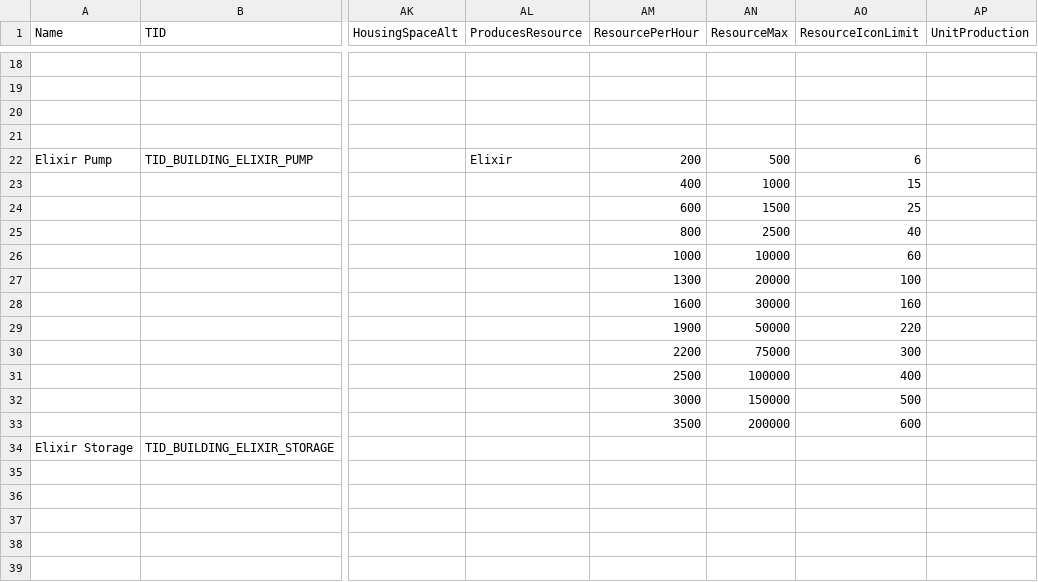
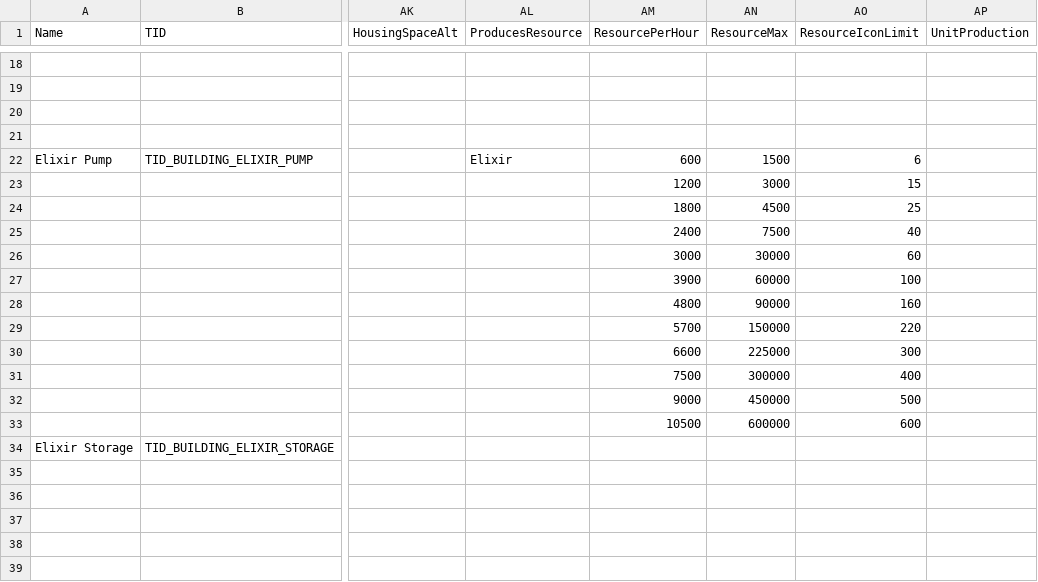
Before and after one commit to CoderJoeW/ClashOfFlames, a CSV file: server/Gamefiles/logic/buildings.csv, drawn as a sheet; only a part is shown, gaps mark what is left out; the diff covers the shown part only; the diff names each change by its address in the sheet, - before the commit and + after, or states it on an @@ line.

Commit message:
Increased storage,production of pumps x3

```diff
--- a/server/Gamefiles/logic/buildings.csv
+++ b/server/Gamefiles/logic/buildings.csv
-AM22 (ResourcePerHour): 200
+AM22 (ResourcePerHour): 600
-AN22 (ResourceMax): 500
+AN22 (ResourceMax): 1500
-AM23 (ResourcePerHour): 400
+AM23 (ResourcePerHour): 1200
-AN23 (ResourceMax): 1000
+AN23 (ResourceMax): 3000
-AM24 (ResourcePerHour): 600
+AM24 (ResourcePerHour): 1800
-AN24 (ResourceMax): 1500
+AN24 (ResourceMax): 4500
-AM25 (ResourcePerHour): 800
+AM25 (ResourcePerHour): 2400
-AN25 (ResourceMax): 2500
+AN25 (ResourceMax): 7500
-AM26 (ResourcePerHour): 1000
+AM26 (ResourcePerHour): 3000
-AN26 (ResourceMax): 10000
+AN26 (ResourceMax): 30000
-AM27 (ResourcePerHour): 1300
+AM27 (ResourcePerHour): 3900
-AN27 (ResourceMax): 20000
+AN27 (ResourceMax): 60000
-AM28 (ResourcePerHour): 1600
+AM28 (ResourcePerHour): 4800
-AN28 (ResourceMax): 30000
+AN28 (ResourceMax): 90000
-AM29 (ResourcePerHour): 1900
+AM29 (ResourcePerHour): 5700
-AN29 (ResourceMax): 50000
+AN29 (ResourceMax): 150000
-AM30 (ResourcePerHour): 2200
+AM30 (ResourcePerHour): 6600
-AN30 (ResourceMax): 75000
+AN30 (ResourceMax): 225000
-AM31 (ResourcePerHour): 2500
+AM31 (ResourcePerHour): 7500
-AN31 (ResourceMax): 100000
+AN31 (ResourceMax): 300000
-AM32 (ResourcePerHour): 3000
+AM32 (ResourcePerHour): 9000
-AN32 (ResourceMax): 150000
+AN32 (ResourceMax): 450000
-AM33 (ResourcePerHour): 3500
+AM33 (ResourcePerHour): 10500
-AN33 (ResourceMax): 200000
+AN33 (ResourceMax): 600000
```
Also changed, not shown: 36 edited cells elsewhere in this file.
